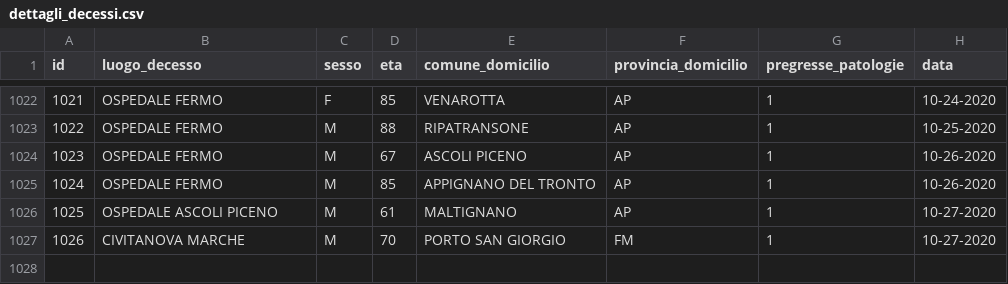
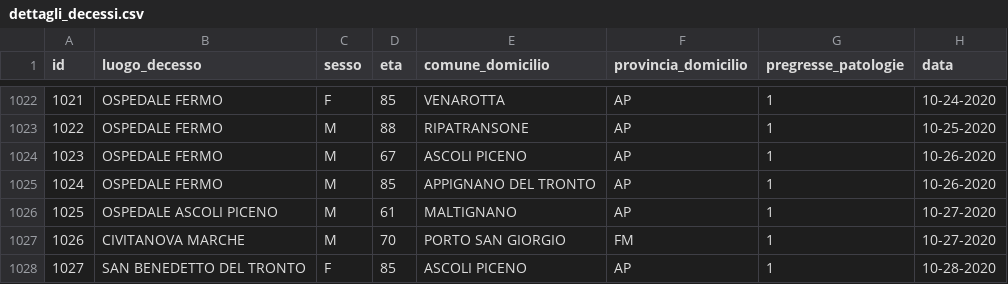
Before and after one commit to Biuni/coronavirus-marche, a CSV file: data/CSV/dettagli_decessi.csv, drawn as a sheet; only a part is shown, gaps mark what is left out; the diff names each change by its address in the sheet, - before the commit and + after, or states it on an @@ line.

```diff
--- a/data/CSV/dettagli_decessi.csv
+++ b/data/CSV/dettagli_decessi.csv
+row 1028: 1027 | SAN BENEDETTO DEL TRONTO | F | 85 | ASCOLI PICENO | AP | 1 | 10-28-2020
```
Also changed, not shown: covid-19-marche.csv, 48 other files.
